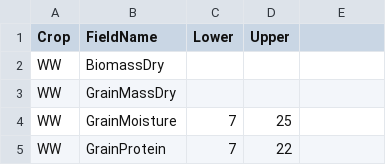
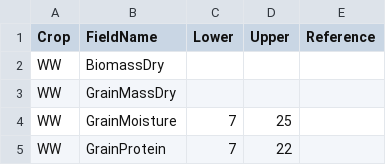
Before and after one commit to cafltar/CafPlantGridPointSurvey_ProcessHarvest, a CSV file: data/input/qcBounds.csv, drawn as a sheet; only a part is shown; the diff names each change by its address in the sheet, - before the commit and + after, or states it on an @@ line.

```diff
--- a/data/input/qcBounds.csv
+++ b/data/input/qcBounds.csv
-E1: (empty)
+E1: Reference
```
Also changed, not shown: 4 other files.
